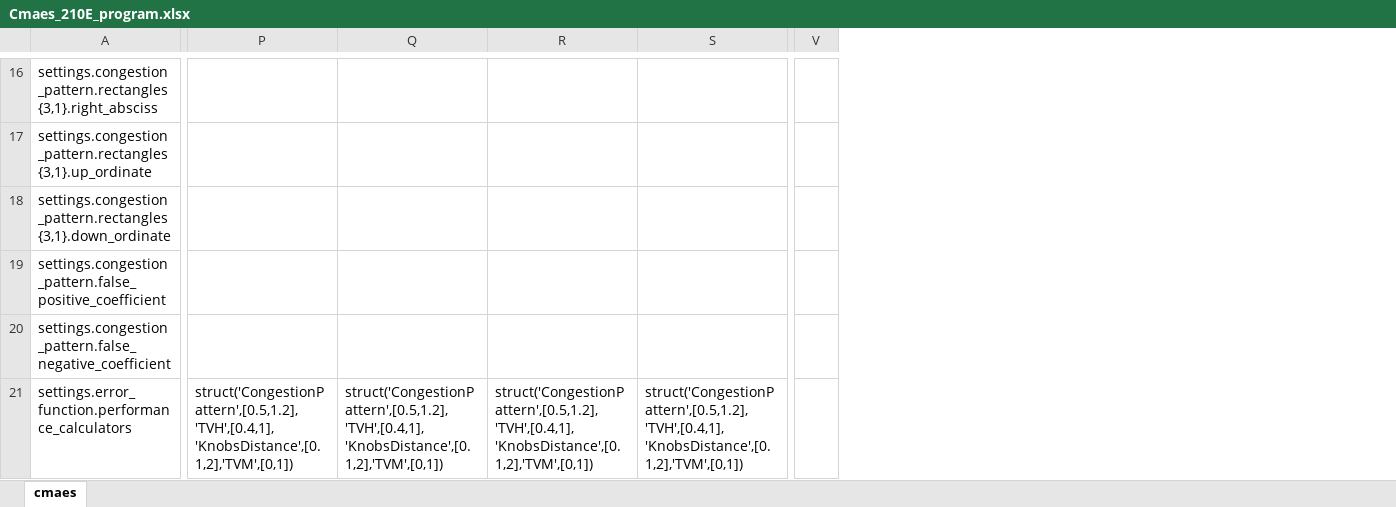
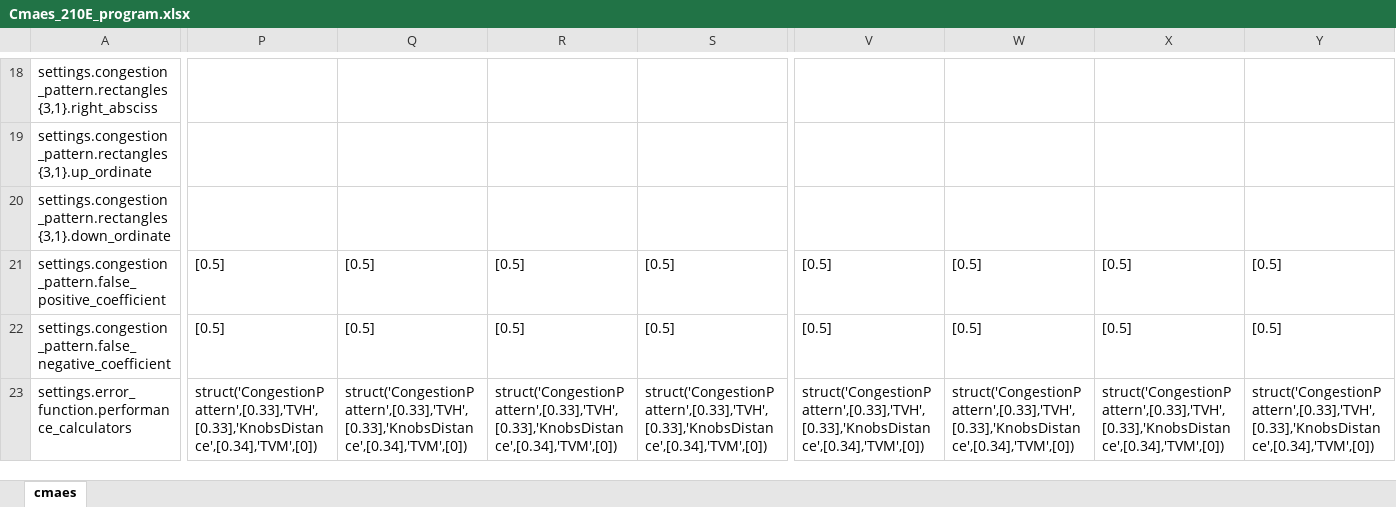
Before and after one commit to felixmeziere/autoCalibrationProject, an Excel workbook: xls/Cmaes_210E_program.xlsx, sheet cmaes, drawn as a sheet; only a part is shown, gaps mark what is left out; values as stored, in another font and other column widths than the file's, no borders; removed rows and columns are numbered as before the commit, all else as after; the diff covers the shown part only; the diff names each change by its address in the sheet, - before the commit and + after, or states it on an @@ line.

```diff
--- a/xls/Cmaes_210E_program.xlsx (sheet cmaes)
+++ b/xls/Cmaes_210E_program.xlsx (sheet cmaes)
-column V, empty
+column V, rows 21-23: [0.5] | [0.5] | struct('CongestionPattern',[0.33],'TVH',[0.33],'KnobsDistance',[0.34],'TVM',[0])
+column W, rows 21-23: [0.5] | [0.5] | struct('CongestionPattern',[0.33],'TVH',[0.33],'KnobsDistance',[0.34],'TVM',[0])
+column X, rows 21-23: [0.5] | [0.5] | struct('CongestionPattern',[0.33],'TVH',[0.33],'KnobsDistance',[0.34],'TVM',[0])
+column Y, rows 21-23: [0.5] | [0.5] | struct('CongestionPattern',[0.33],'TVH',[0.33],'KnobsDistance',[0.34],'TVM',[0])
-P21:P22: (empty)
+P21:P22: [0.5]
-Q21:Q22: (empty)
+Q21:Q22: [0.5]
-R21:R22: (empty)
+R21:R22: [0.5]
-S21:S22: (empty)
+S21:S22: [0.5]
-P23: struct('CongestionPattern',[0.5,1.2],'TVH',[0.4,1],'KnobsDistance',[0.1,2],'TVM',[0,1])
+P23: struct('CongestionPattern',[0.33],'TVH',[0.33],'KnobsDistance',[0.34],'TVM',[0])
-Q23: struct('CongestionPattern',[0.5,1.2],'TVH',[0.4,1],'KnobsDistance',[0.1,2],'TVM',[0,1])
+Q23: struct('CongestionPattern',[0.33],'TVH',[0.33],'KnobsDistance',[0.34],'TVM',[0])
-R23: struct('CongestionPattern',[0.5,1.2],'TVH',[0.4,1],'KnobsDistance',[0.1,2],'TVM',[0,1])
+R23: struct('CongestionPattern',[0.33],'TVH',[0.33],'KnobsDistance',[0.34],'TVM',[0])
-S23: struct('CongestionPattern',[0.5,1.2],'TVH',[0.4,1],'KnobsDistance',[0.1,2],'TVM',[0,1])
+S23: struct('CongestionPattern',[0.33],'TVH',[0.33],'KnobsDistance',[0.34],'TVM',[0])
```
Also changed, not shown: 4 added rows, 5 removed rows and 178 edited cells elsewhere in this sheet, 14 other files.
